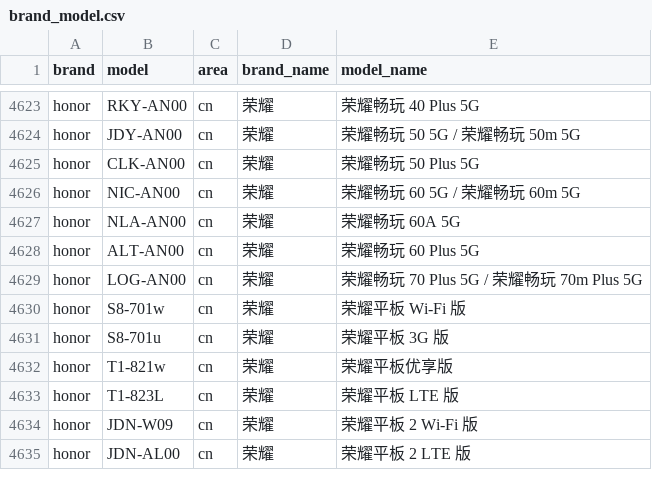
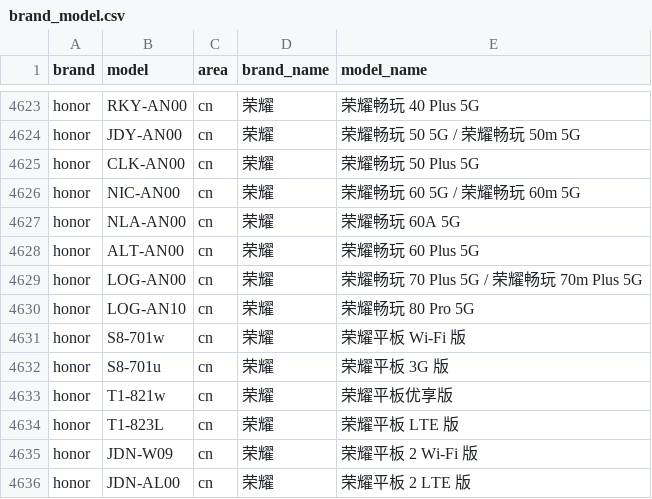
Before and after one commit to ShowMeThe/MobileModels, a CSV file: brand_model.csv, drawn as a sheet; only a part is shown, gaps mark what is left out.

Commit message:
Sync with MobileModels

```diff
--- a/brand_model.csv
+++ b/brand_model.csv
@@ -4629,2 +4629,3 @@ honor,ALT-AN00,cn,荣耀, 荣耀畅玩 60 Plus 5G
 honor,LOG-AN00,cn,荣耀, 荣耀畅玩 70 Plus 5G / 荣耀畅玩 70m Plus 5G
+honor,LOG-AN10,cn,荣耀, 荣耀畅玩 80 Pro 5G
 honor,S8-701w,cn,荣耀, 荣耀平板 Wi-Fi 版
```
Also changed, not shown: 1 other file.
